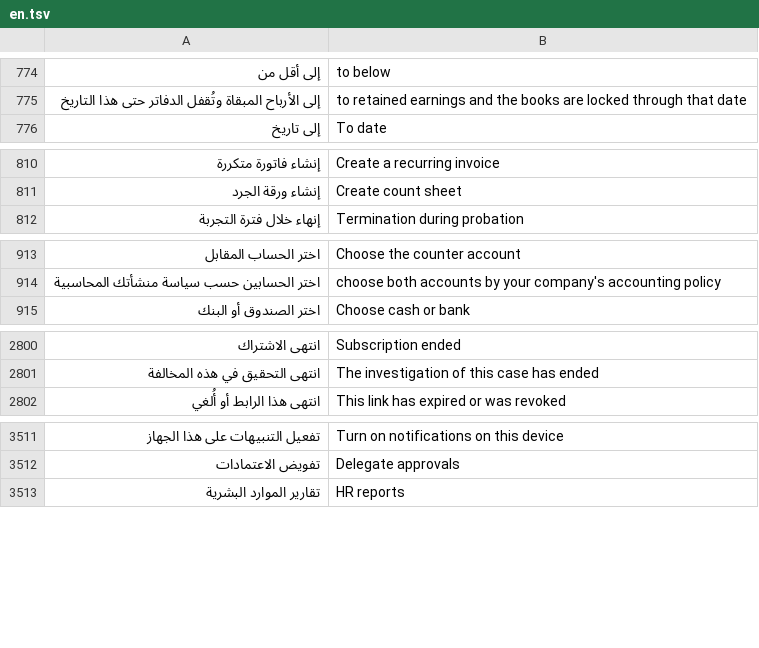
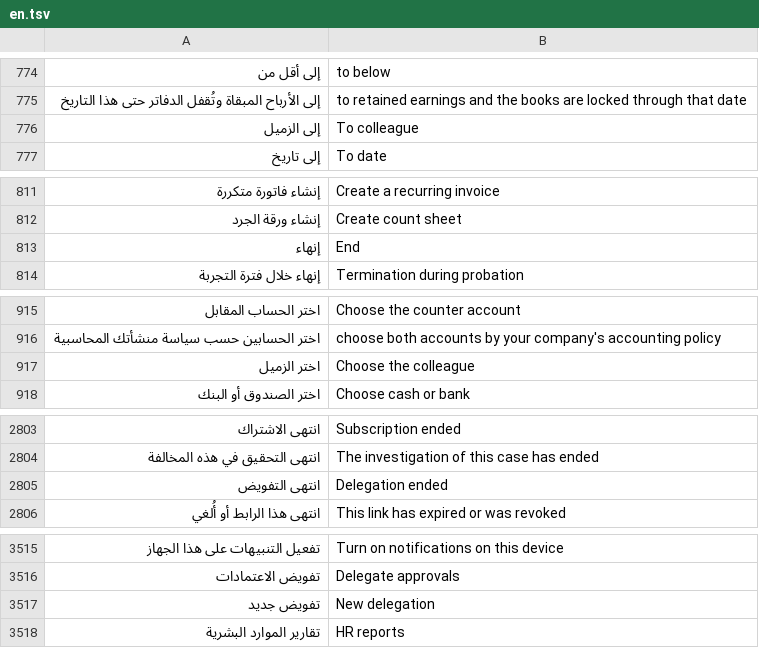
Before and after one commit to abuomara4/waad, a TSV file: app/i18n/en.tsv, drawn as a sheet; only a part is shown, gaps mark what is left out; the diff covers the shown part only; the diff names each change by its address in the sheet, - before the commit and + after, or states it on an @@ line.

```diff
--- a/app/i18n/en.tsv
+++ b/app/i18n/en.tsv
+row 776: إلى الزميل | To colleague
+row 813: إنهاء | End
+row 917: اختر الزميل | Choose the colleague
+row 2805: انتهى التفويض | Delegation ended
+row 3517: تفويض جديد | New delegation
```
Also changed, not shown: 6 added rows elsewhere in this file, 4 other files.
